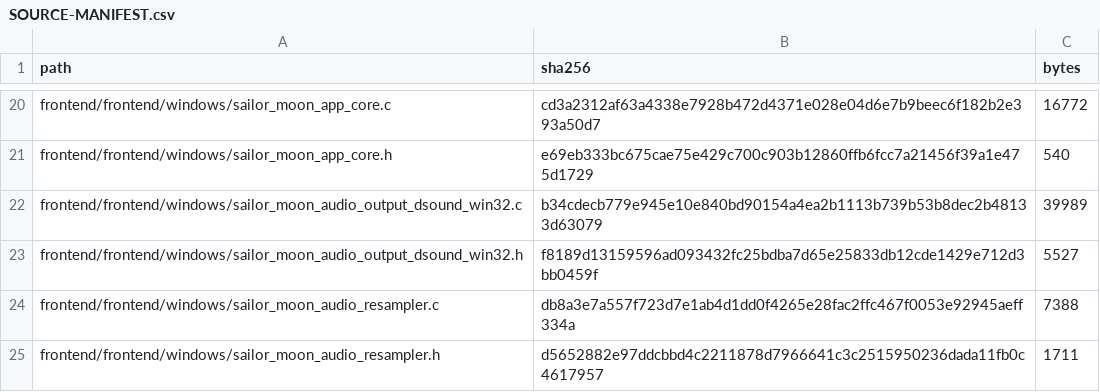
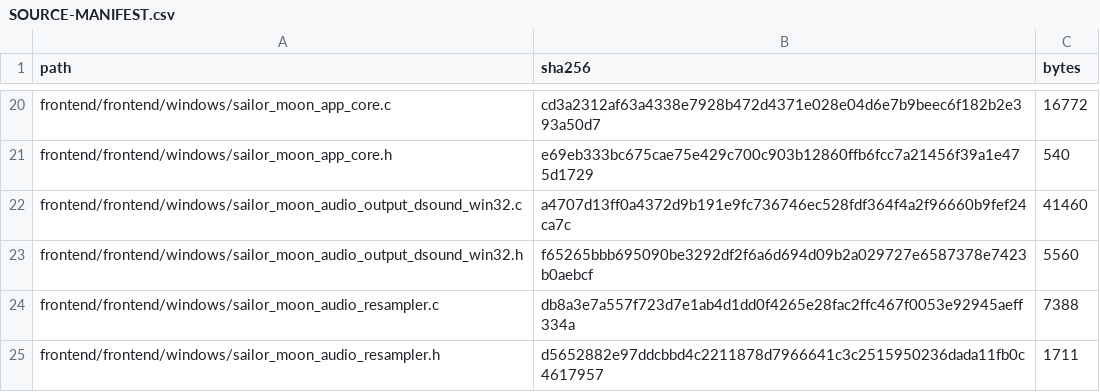
Before and after one commit to Junior-Jones/Sailor-Moon-Another-Story-SNES-Static-Recomp, a CSV file: SOURCE-MANIFEST.csv, drawn as a sheet; only a part is shown, gaps mark what is left out.

```diff
--- a/SOURCE-MANIFEST.csv
+++ b/SOURCE-MANIFEST.csv
@@ -21,4 +21,4 @@ frontend/frontend/windows/sailor_moon_app_core.c,cd3a2312af63a4338e7928b472d4371
 frontend/frontend/windows/sailor_moon_app_core.h,e69eb333bc675cae75e429c700c903b12860ffb6fcc7a21456f39a1e475d1729,540
-frontend/frontend/windows/sailor_moon_audio_output_dsound_win32.c,b34cdecb779e945e10e840bd90154a4ea2b1113b739b53b8dec2b48133d63079,39989
-frontend/frontend/windows/sailor_moon_audio_output_dsound_win32.h,f8189d13159596ad093432fc25bdba7d65e25833db12cde1429e712d3bb0459f,5527
+frontend/frontend/windows/sailor_moon_audio_output_dsound_win32.c,a4707d13ff0a4372d9b191e9fc736746ec528fdf364f4a2f96660b9fef24ca7c,41460
+frontend/frontend/windows/sailor_moon_audio_output_dsound_win32.h,f65265bbb695090be3292df2f6a6d694d09b2a029727e6587378e7423b0aebcf,5560
 frontend/frontend/windows/sailor_moon_audio_resampler.c,db8a3e7a557f723d7e1ab4d1dd0f4265e28fac2ffc467f0053e92945aeff334a,7388
```
Also changed, not shown: 2 other files.
